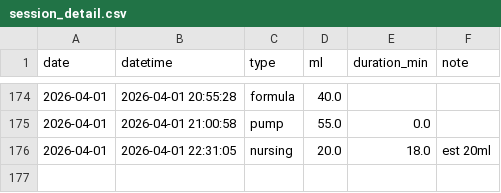
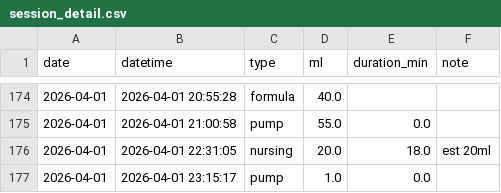
Before and after one commit to jaggiechu/breast-friend, a CSV file: session_detail.csv, drawn as a sheet; only a part is shown, gaps mark what is left out; the diff names each change by its address in the sheet, - before the commit and + after, or states it on an @@ line.

Commit message:
Auto-update: new data 2026-04-01 23:16

```diff
--- a/session_detail.csv
+++ b/session_detail.csv
+row 177: 2026-04-01 | 2026-04-01 23:15:17 | pump | 1.0 | 0.0
```
Also changed, not shown: daily_summary.csv, 1 other file.
